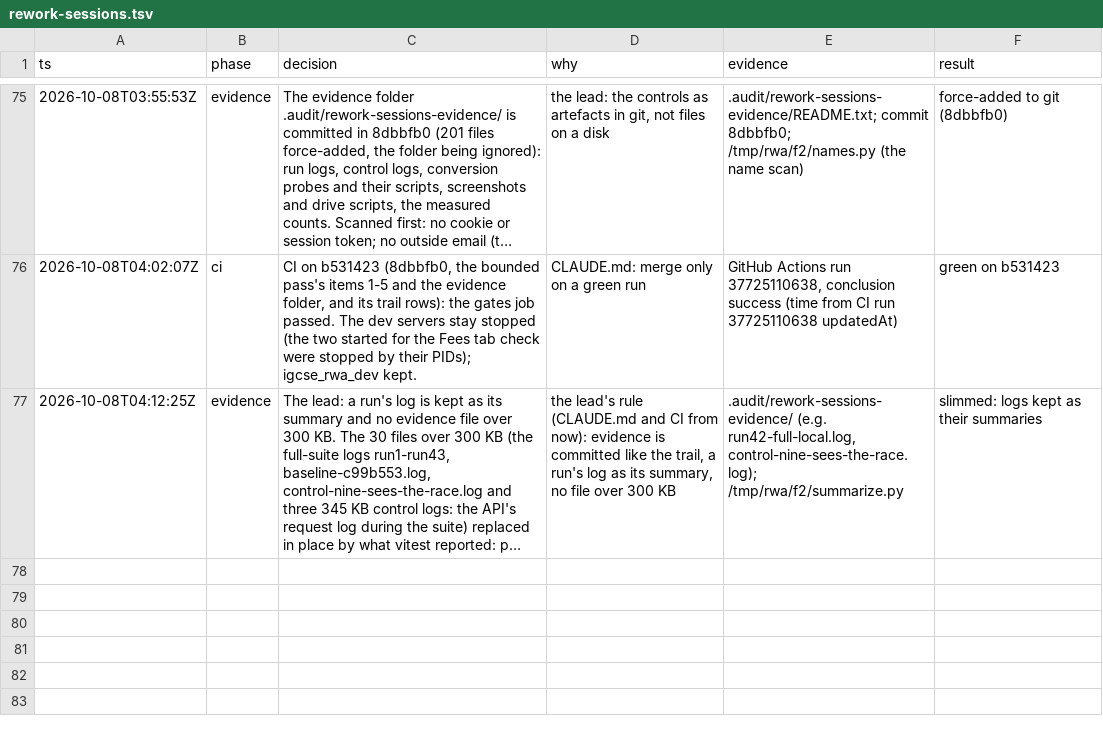
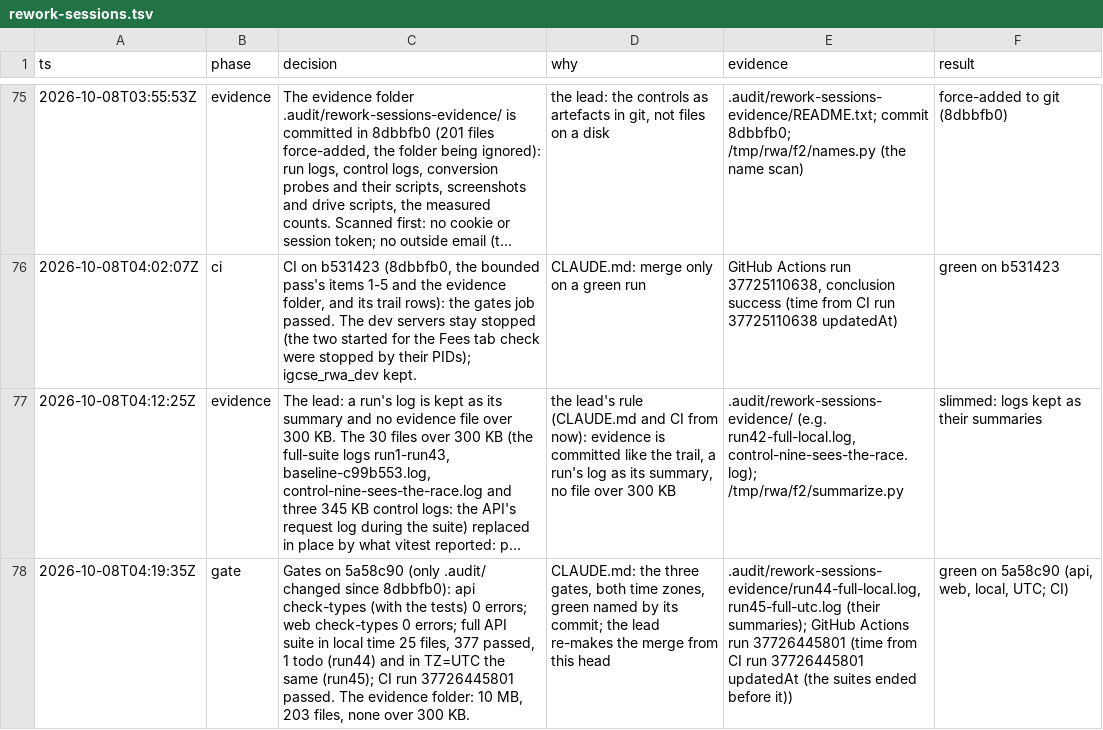
Before and after one commit to MohamedElnaggar1223/subject-reservation-system, a TSV file: .audit/rework-sessions.tsv, drawn as a sheet; only a part is shown, gaps mark what is left out; long unchanged cells end in …; the diff names each change by its address in the sheet, - before the commit and + after, or states it on an @@ line.

```diff
--- a/.audit/rework-sessions.tsv
+++ b/.audit/rework-sessions.tsv
+row 78: 2026-10-08T04:19:35Z | gate | Gates on 5a58c90 (only .audit/ changed since 8dbbfb0): api check-types (with the tests) 0 errors; web check-types 0 errors; full API suite in local time 25 files, 377 passed, 1 todo (run44) and in TZ=UTC the same (run45); CI run 37726445801 passed. The evidence folder: 10 MB, 203 files, none over 300 KB. | CLAUDE.md: the three gates, both time zones, green named by its commit; the lead re-makes the merge from this head | .audit/rework-sessions-evidence/run44-full-local.log, run45-full-utc.log (their summaries); GitHub Actions run 37726445801 (time from CI run 37726445801 updatedAt (the suites ended before it)) | green on 5a58c90 (api, web, local, UTC; CI)
```
Also changed, not shown: 2 other files.
